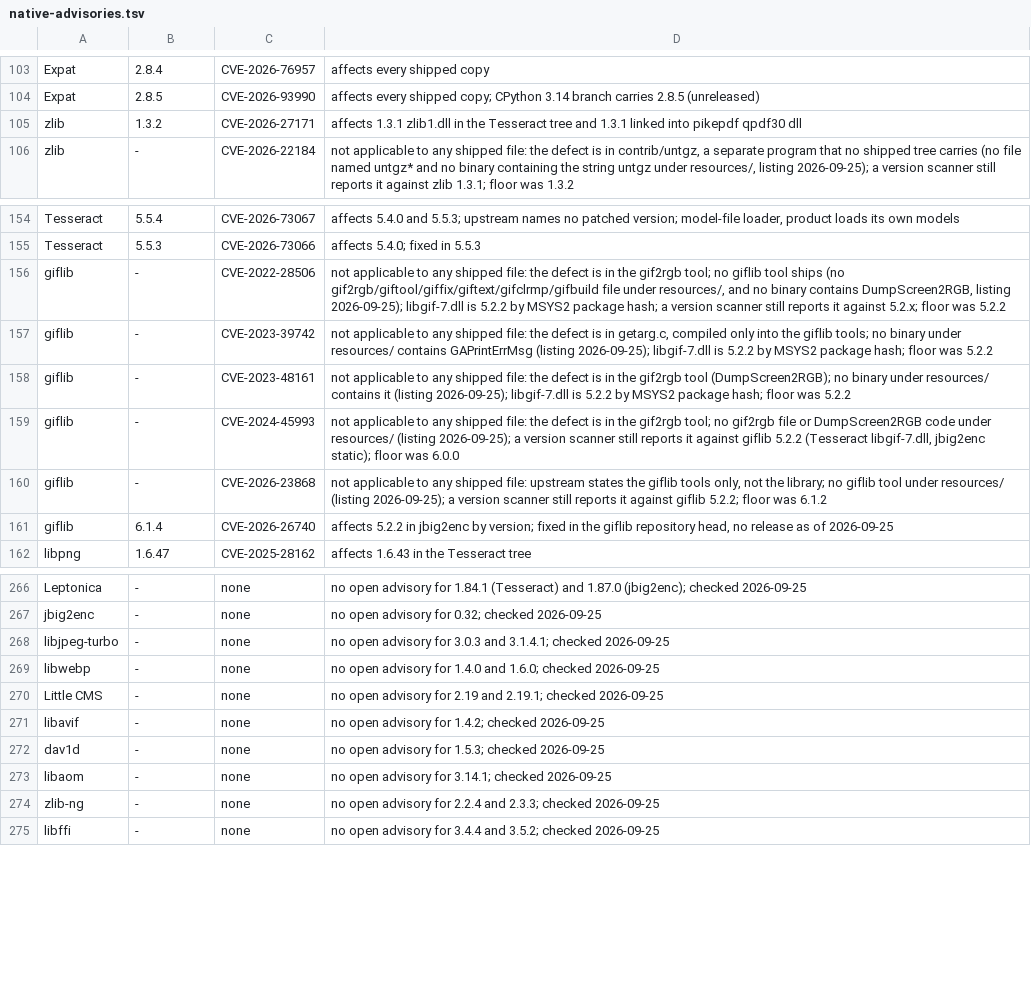
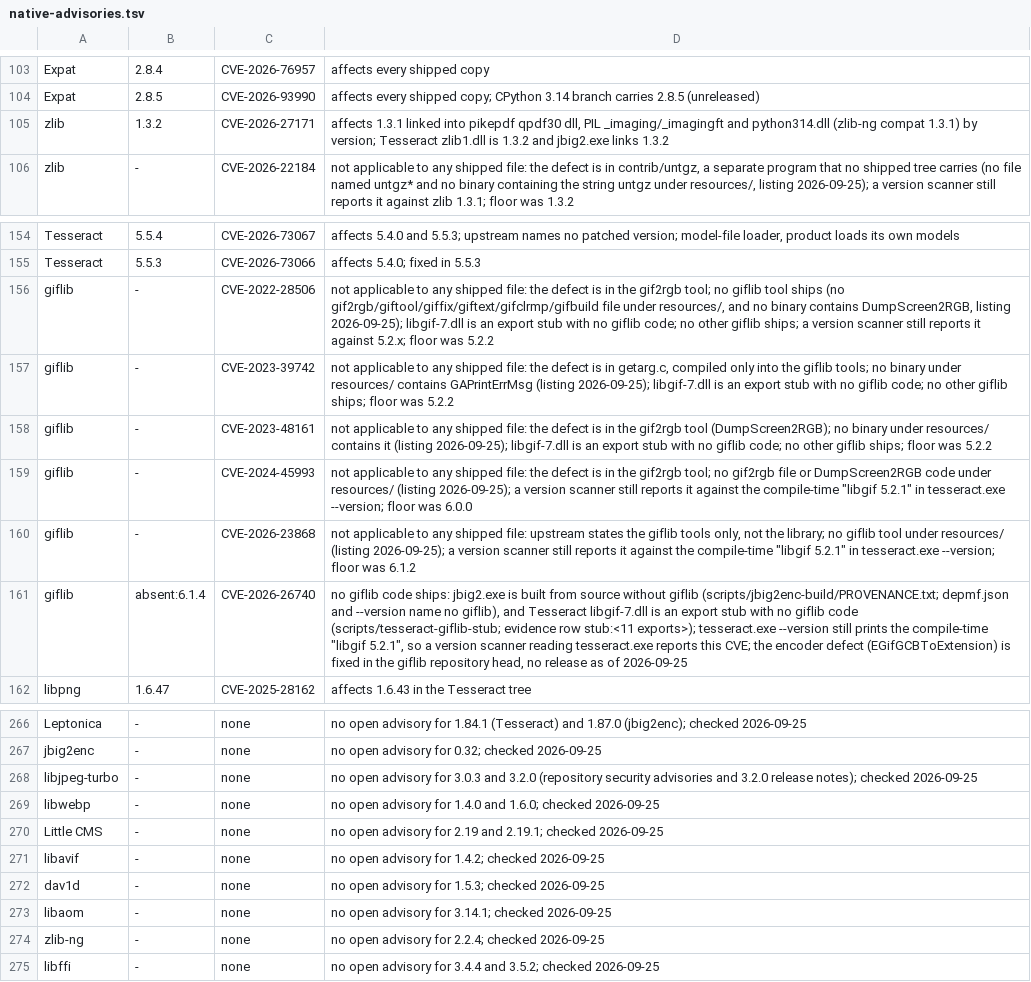
Before and after one commit to jasonulbright/Spectra-PDF, a TSV file: scripts/native-advisories.tsv, drawn as a sheet; only a part is shown, gaps mark what is left out.

```diff
--- a/scripts/native-advisories.tsv
+++ b/scripts/native-advisories.tsv
@@ -104,3 +104,3 @@ Expat	2.8.4	CVE-2026-76957	affects every shipped copy
 Expat	2.8.5	CVE-2026-93990	affects every shipped copy; CPython 3.14 branch carries 2.8.5 (unreleased)
-zlib	1.3.2	CVE-2026-27171	affects 1.3.1 zlib1.dll in the Tesseract tree and 1.3.1 linked into pikepdf qpdf30 dll
+zlib	1.3.2	CVE-2026-27171	affects 1.3.1 linked into pikepdf qpdf30 dll, PIL _imaging/_imagingft and python314.dll (zlib-ng compat 1.3.1) by version; Tesseract zlib1.dll is 1.3.2 and jbig2.exe links 1.3.2
 zlib	-	CVE-2026-22184	not applicable to any shipped file: the defect is in contrib/untgz, a separate program that no shipped tree carries (no file named untgz* and no binary containing the string untgz under resources/, listing 2026-09-25); a version scanner still reports it against zlib 1.3.1; floor was 1.3.2
@@ -155,8 +155,8 @@ Tesseract	5.5.4	CVE-2026-73067	affects 5.4.0 and 5.5.3; upstream names no patche
 Tesseract	5.5.3	CVE-2026-73066	affects 5.4.0; fixed in 5.5.3
-giflib	-	CVE-2022-28506	not applicable to any shipped file: the defect is in the gif2rgb tool; no giflib tool ships (no gif2rgb/giftool/giffix/giftext/gifclrmp/gifbuild file under resources/, and no binary contains DumpScreen2RGB, listing 2026-09-25); libgif-7.dll is 5.2.2 by MSYS2 package hash; a version scanner still reports it against 5.2.x; floor was 5.2.2
-giflib	-	CVE-2023-39742	not applicable to any shipped file: the defect is in getarg.c, compiled only into the giflib tools; no binary under resources/ contains GAPrintErrMsg (listing 2026-09-25); libgif-7.dll is 5.2.2 by MSYS2 package hash; floor was 5.2.2
-giflib	-	CVE-2023-48161	not applicable to any shipped file: the defect is in the gif2rgb tool (DumpScreen2RGB); no binary under resources/ contains it (listing 2026-09-25); libgif-7.dll is 5.2.2 by MSYS2 package hash; floor was 5.2.2
-giflib	-	CVE-2024-45993	not applicable to any shipped file: the defect is in the gif2rgb tool; no gif2rgb file or DumpScreen2RGB code under resources/ (listing 2026-09-25); a version scanner still reports it against giflib 5.2.2 (Tesseract libgif-7.dll, jbig2enc static); floor was 6.0.0
-giflib	-	CVE-2026-23868	not applicable to any shipped file: upstream states the giflib tools only, not the library; no giflib tool under resources/ (listing 2026-09-25); a version scanner still reports it against giflib 5.2.2; floor was 6.1.2
-giflib	6.1.4	CVE-2026-26740	affects 5.2.2 in jbig2enc by version; fixed in the giflib repository head, no release as of 2026-09-25
+giflib	-	CVE-2022-28506	not applicable to any shipped file: the defect is in the gif2rgb tool; no giflib tool ships (no gif2rgb/giftool/giffix/giftext/gifclrmp/gifbuild file under resources/, and no binary contains DumpScreen2RGB, listing 2026-09-25); libgif-7.dll is an export stub with no giflib code; no other giflib ships; a version scanner still reports it against 5.2.x; floor was 5.2.2
+giflib	-	CVE-2023-39742	not applicable to any shipped file: the defect is in getarg.c, compiled only into the giflib tools; no binary under resources/ contains GAPrintErrMsg (listing 2026-09-25); libgif-7.dll is an export stub with no giflib code; no other giflib ships; floor was 5.2.2
+giflib	-	CVE-2023-48161	not applicable to any shipped file: the defect is in the gif2rgb tool (DumpScreen2RGB); no binary under resources/ contains it (listing 2026-09-25); libgif-7.dll is an export stub with no giflib code; no other giflib ships; floor was 5.2.2
+giflib	-	CVE-2024-45993	not applicable to any shipped file: the defect is in the gif2rgb tool; no gif2rgb file or DumpScreen2RGB code under resources/ (listing 2026-09-25); a version scanner still reports it against the compile-time "libgif 5.2.1" in tesseract.exe --version; floor was 6.0.0
+giflib	-	CVE-2026-23868	not applicable to any shipped file: upstream states the giflib tools only, not the library; no giflib tool under resources/ (listing 2026-09-25); a version scanner still reports it against the compile-time "libgif 5.2.1" in tesseract.exe --version; floor was 6.1.2
+giflib	absent:6.1.4	CVE-2026-26740	no giflib code ships: jbig2.exe is built from source without giflib (scripts/jbig2enc-build/PROVENANCE.txt; depmf.json and --version name no giflib), and Tesseract libgif-7.dll is an export stub with no giflib code (scripts/tesseract-giflib-stub; evidence row stub:<11 exports>); tesseract.exe --version still prints the compile-time "libgif 5.2.1", so a version scanner reading tesseract.exe reports this CVE; the encoder defect (EGifGCBToExtension) is fixed in the giflib repository head, no release as of 2026-09-25
 libpng	1.6.47	CVE-2025-28162	affects 1.6.43 in the Tesseract tree
@@ -267,3 +267,3 @@ Leptonica	-	none	no open advisory for 1.84.1 (Tesseract) and 1.87.0 (jbig2enc);
 jbig2enc	-	none	no open advisory for 0.32; checked 2026-09-25
-libjpeg-turbo	-	none	no open advisory for 3.0.3 and 3.1.4.1; checked 2026-09-25
+libjpeg-turbo	-	none	no open advisory for 3.0.3 and 3.2.0 (repository security advisories and 3.2.0 release notes); checked 2026-09-25
 libwebp	-	none	no open advisory for 1.4.0 and 1.6.0; checked 2026-09-25
@@ -273,3 +273,3 @@ dav1d	-	none	no open advisory for 1.5.3; checked 2026-09-25
 libaom	-	none	no open advisory for 3.14.1; checked 2026-09-25
-zlib-ng	-	none	no open advisory for 2.2.4 and 2.3.3; checked 2026-09-25
+zlib-ng	-	none	no open advisory for 2.2.4; checked 2026-09-25
 libffi	-	none	no open advisory for 3.4.4 and 3.5.2; checked 2026-09-25
```
Also changed, not shown: scripts/jbig2enc-licenses.tsv, scripts/native-components-evidence.tsv, 32 other files.
